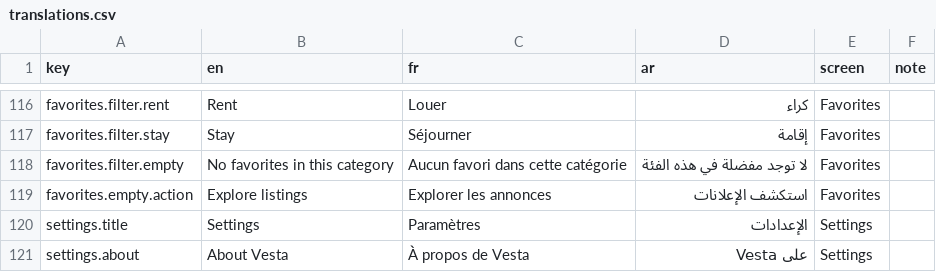
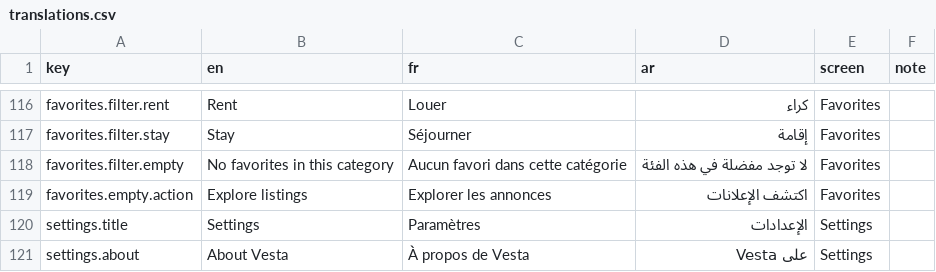
Before and after one commit to saadaouiMahmoud55/vesta, a CSV file: docs/translations.csv, drawn as a sheet; only a part is shown, gaps mark what is left out.

```diff
--- a/docs/translations.csv
+++ b/docs/translations.csv
@@ -118,3 +118,3 @@ favorites.filter.stay,Stay,Séjourner,إقامة,Favorites,
 favorites.filter.empty,No favorites in this category,Aucun favori dans cette catégorie,لا توجد مفضلة في هذه الفئة,Favorites,
-favorites.empty.action,Explore listings,Explorer les annonces,استكشف الإعلانات,Favorites,
+favorites.empty.action,Explore listings,Explorer les annonces,اكتشف الإعلانات,Favorites,
 settings.title,Settings,Paramètres,الإعدادات,Settings,
```
Also changed, not shown: 3 other files.
